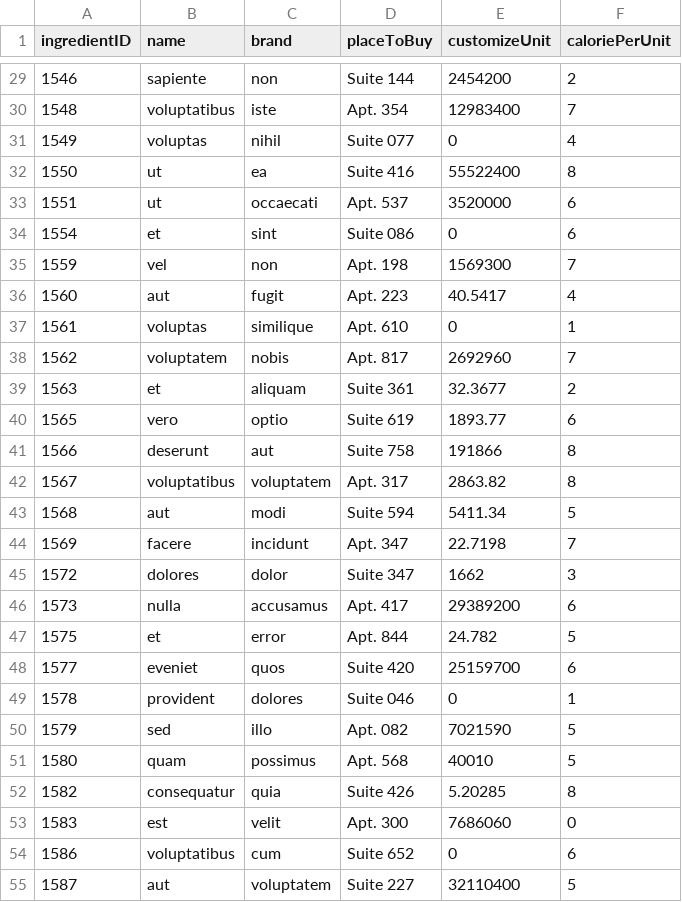
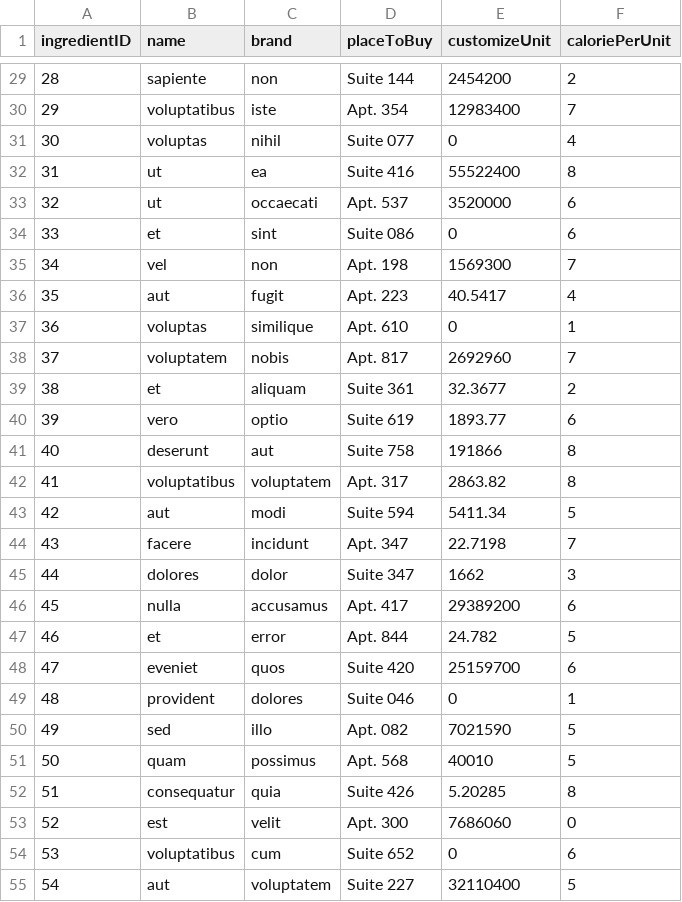
Before and after one commit to rocketwu/hwu382_che57_jye64_SE3309, a CSV file: assignment4/sql/05ingredientinfomation.csv, drawn as a sheet; only a part is shown, gaps mark what is left out; the diff covers the shown part only.

```diff
--- a/assignment4/sql/05ingredientinfomation.csv
+++ b/assignment4/sql/05ingredientinfomation.csv
@@ -29,27 +29,27 @@ ingredientID,name,brand,placeToBuy,customizeUnit,caloriePerUnit
-1546,sapiente,non,"Suite 144",2454200,2
-1548,voluptatibus,iste,"Apt. 354",12983400,7
-1549,voluptas,nihil,"Suite 077",0,4
-1550,ut,ea,"Suite 416",55522400,8
-1551,ut,occaecati,"Apt. 537",3520000,6
-1554,et,sint,"Suite 086",0,6
-1559,vel,non,"Apt. 198",1569300,7
-1560,aut,fugit,"Apt. 223",40.5417,4
-1561,voluptas,similique,"Apt. 610",0,1
-1562,voluptatem,nobis,"Apt. 817",2692960,7
-1563,et,aliquam,"Suite 361",32.3677,2
-1565,vero,optio,"Suite 619",1893.77,6
-1566,deserunt,aut,"Suite 758",191866,8
-1567,voluptatibus,voluptatem,"Apt. 317",2863.82,8
-1568,aut,modi,"Suite 594",5411.34,5
-1569,facere,incidunt,"Apt. 347",22.7198,7
-1572,dolores,dolor,"Suite 347",1662,3
-1573,nulla,accusamus,"Apt. 417",29389200,6
-1575,et,error,"Apt. 844",24.782,5
-1577,eveniet,quos,"Suite 420",25159700,6
-1578,provident,dolores,"Suite 046",0,1
-1579,sed,illo,"Apt. 082",7021590,5
-1580,quam,possimus,"Apt. 568",40010,5
-1582,consequatur,quia,"Suite 426",5.20285,8
-1583,est,velit,"Apt. 300",7686060,0
-1586,voluptatibus,cum,"Suite 652",0,6
-1587,aut,voluptatem,"Suite 227",32110400,5
+28,sapiente,non,Suite 144,2454200,2
+29,voluptatibus,iste,Apt. 354,12983400,7
+30,voluptas,nihil,Suite 077,0,4
+31,ut,ea,Suite 416,55522400,8
+32,ut,occaecati,Apt. 537,3520000,6
+33,et,sint,Suite 086,0,6
+34,vel,non,Apt. 198,1569300,7
+35,aut,fugit,Apt. 223,40.5417,4
+36,voluptas,similique,Apt. 610,0,1
+37,voluptatem,nobis,Apt. 817,2692960,7
+38,et,aliquam,Suite 361,32.3677,2
+39,vero,optio,Suite 619,1893.77,6
+40,deserunt,aut,Suite 758,191866,8
+41,voluptatibus,voluptatem,Apt. 317,2863.82,8
+42,aut,modi,Suite 594,5411.34,5
+43,facere,incidunt,Apt. 347,22.7198,7
+44,dolores,dolor,Suite 347,1662,3
+45,nulla,accusamus,Apt. 417,29389200,6
+46,et,error,Apt. 844,24.782,5
+47,eveniet,quos,Suite 420,25159700,6
+48,provident,dolores,Suite 046,0,1
+49,sed,illo,Apt. 082,7021590,5
+50,quam,possimus,Apt. 568,40010,5
+51,consequatur,quia,Suite 426,5.20285,8
+52,est,velit,Apt. 300,7686060,0
+53,voluptatibus,cum,Suite 652,0,6
+54,aut,voluptatem,Suite 227,32110400,5
```
Also changed, not shown: 43 edited cells elsewhere in this file, assignment4/sql/03wisheddish.csv, 4 other files.
